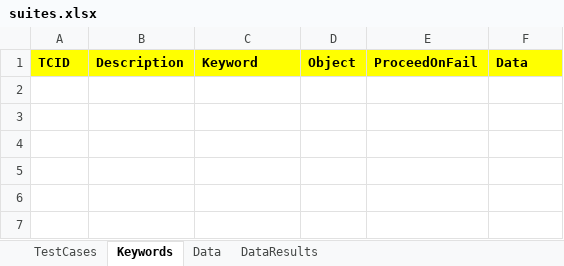
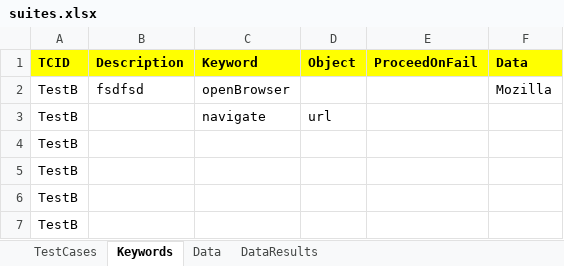
Before and after one commit to ramisgit/data-driven_test, an Excel workbook: target/test-classes/suites.xlsx, sheet Keywords, drawn as a sheet; values as stored, in another font and other column widths than the file's, no borders; the diff names each change by its address in the sheet, - before the commit and + after, or states it on an @@ line.

Commit message:
updating suite

```diff
--- a/target/test-classes/suites.xlsx (sheet Keywords)
+++ b/target/test-classes/suites.xlsx (sheet Keywords)
+row 2: TestB | fsdfsd | openBrowser |  |  | Mozilla
+row 3: TestB |  | navigate | url
+row 4: TestB
+row 5: TestB
+row 6: TestB
+row 7: TestB
```
Also changed, not shown: sheet TestCases, 21 other files.
